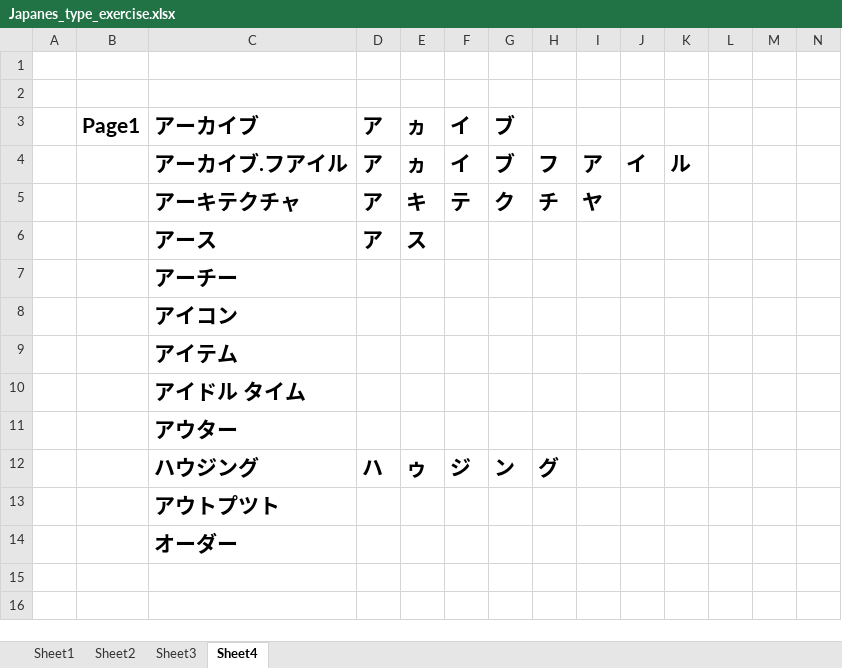
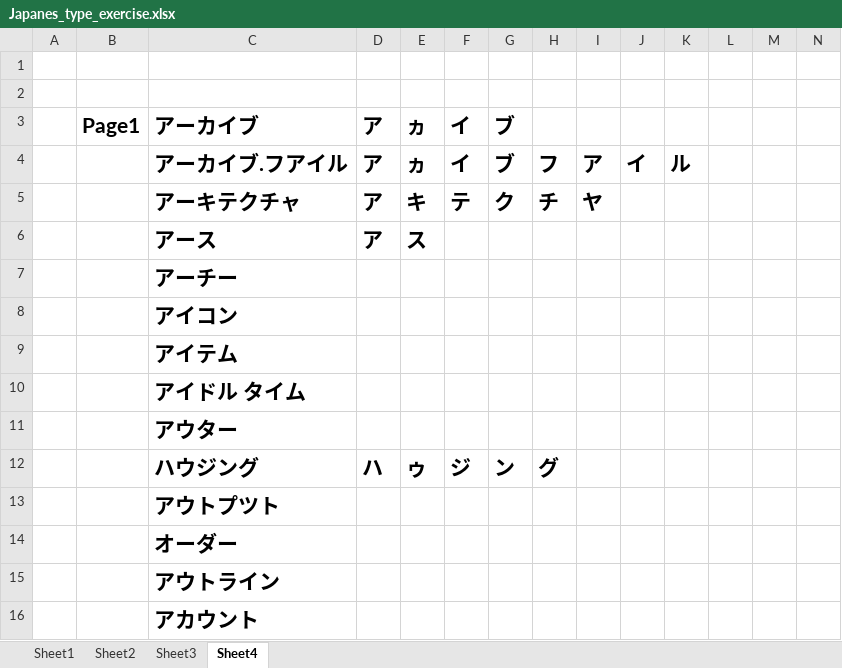
Before and after one commit to WarmingWang/reptiles_gh, an Excel workbook: Japanes_type_exercise.xlsx, sheet Sheet4, drawn as a sheet; only a part is shown; values as stored, in another font and other column widths than the file's, no borders; rows hold the shown columns only; the diff names each change by its address in the sheet, - before the commit and + after, or states it on an @@ line.

Commit message:
modified japanes type exe

```diff
--- a/Japanes_type_exercise.xlsx (sheet Sheet4)
+++ b/Japanes_type_exercise.xlsx (sheet Sheet4)
+row 15:  |  | アウトライン
+row 16:  |  | アカウント
```
